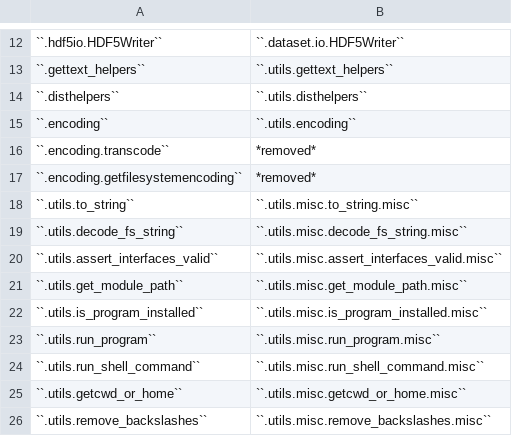
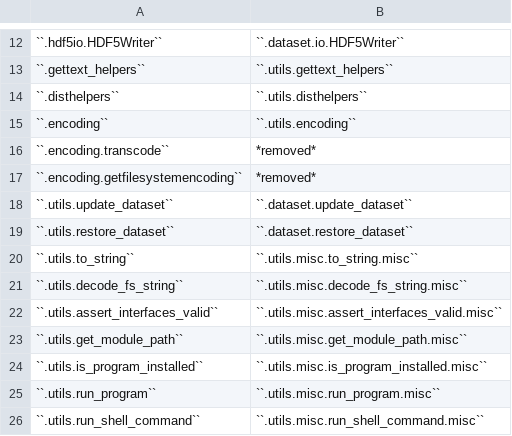
Before and after one commit to PlotPyStack/guidata, a CSV file: doc/dev/v2_to_v3.csv, drawn as a sheet; only a part is shown, gaps mark what is left out; the shorter side is filled out with more unchanged rows; the diff names each change by its address in the sheet, - before the commit and + after, or states it on an @@ line.

Commit message:
API break: moved update_dataset/restore_dataset

```diff
--- a/doc/dev/v2_to_v3.csv
+++ b/doc/dev/v2_to_v3.csv
+row 18: ``.utils.update_dataset`` | ``.dataset.update_dataset``
+row 19: ``.utils.restore_dataset`` | ``.dataset.restore_dataset``
```
Also changed, not shown: 28 other files.
